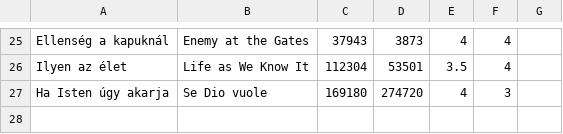
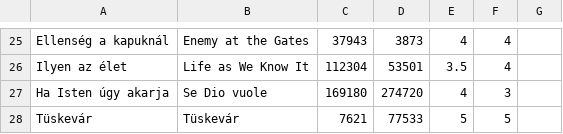
Before and after one commit to uzsolt/wpwmm4-pages, a CSV file: lattuk.uzsolt.hu/lista.csv, drawn as a sheet; only a part is shown, gaps mark what is left out.

Commit message:
Tüskevár
git-svn-id: file:///usr/local/subversion/wpwmm4-pages@78 a3c0a338-e892-e711-a987-005056a07bed

```diff
--- a/lattuk.uzsolt.hu/lista.csv
+++ b/lattuk.uzsolt.hu/lista.csv
@@ -27 +27,2 @@ Ilyen az élet;Life as We Know It;112304;53501;3.5;4;
 Ha Isten úgy akarja;Se Dio vuole;169180;274720;4;3;
+Tüskevár;Tüskevár;7621;77533;5;5;
```
